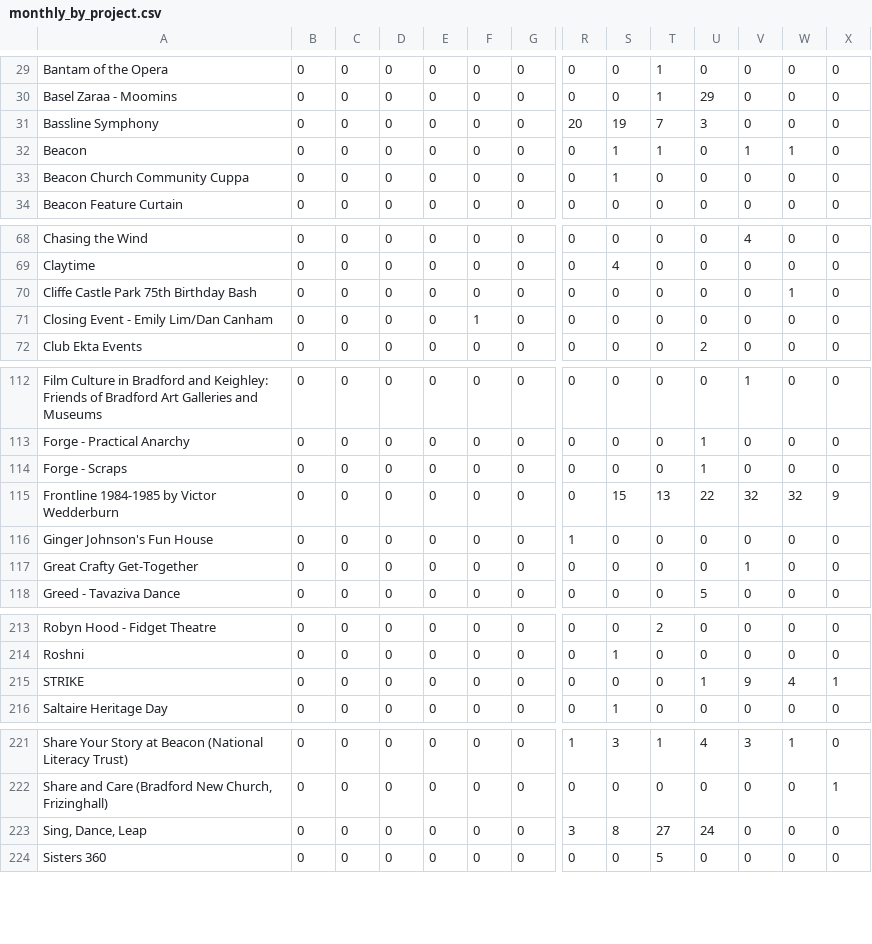
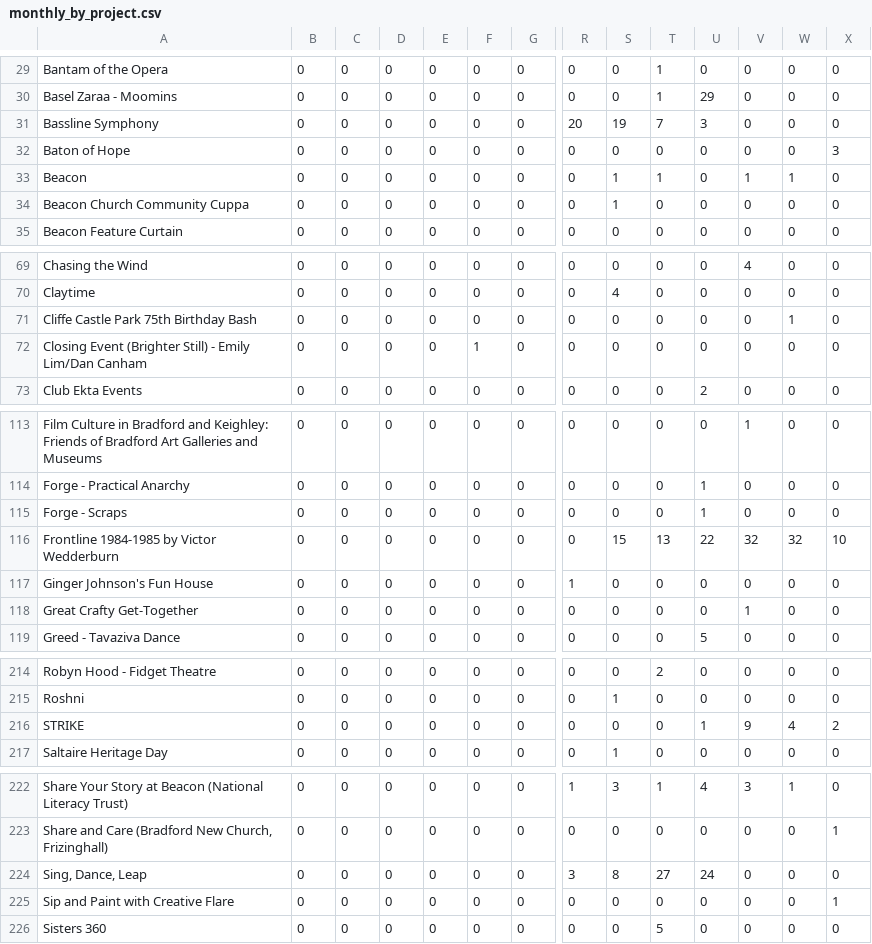
Before and after one commit to open-innovations/bradford-2025, a CSV file: src/themes/programme/_data/events/monthly_by_project.csv, drawn as a sheet; only a part is shown, gaps mark what is left out; addresses are those after the commit; rows hold the shown columns only; the diff names each change by its address in the sheet, - before the commit and + after, or states it on an @@ line.

```diff
--- a/src/themes/programme/_data/events/monthly_by_project.csv
+++ b/src/themes/programme/_data/events/monthly_by_project.csv
+row 32: Baton of Hope | 0 | 0 | 0 | 0 | 0 | 0 | 0 | 0 | 0 | 0 | 0 | 0 | 3
-A72: Closing Event - Emily Lim/Dan Canham
+A72: Closing Event (Brighter Still) - Emily Lim/Dan Canham
-X116: 9
+X116: 10
-X216: 1
+X216: 2
+row 225: Sip and Paint with Creative Flare | 0 | 0 | 0 | 0 | 0 | 0 | 0 | 0 | 0 | 0 | 0 | 0 | 1
```
Also changed, not shown: src/experiments/huq/_data/footfall/met_office_bradford.csv, src/themes/programme/_data/events/monthly_breakdown.csv, 24 other files.
